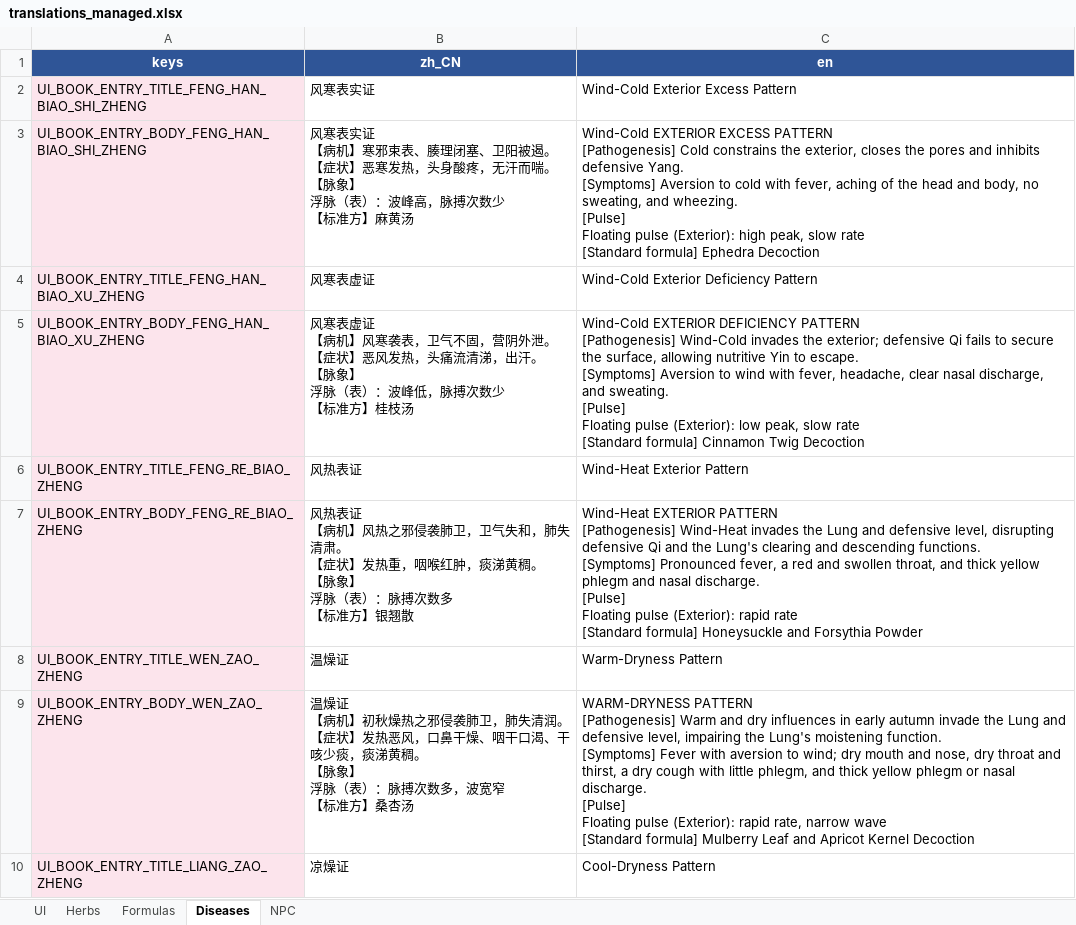
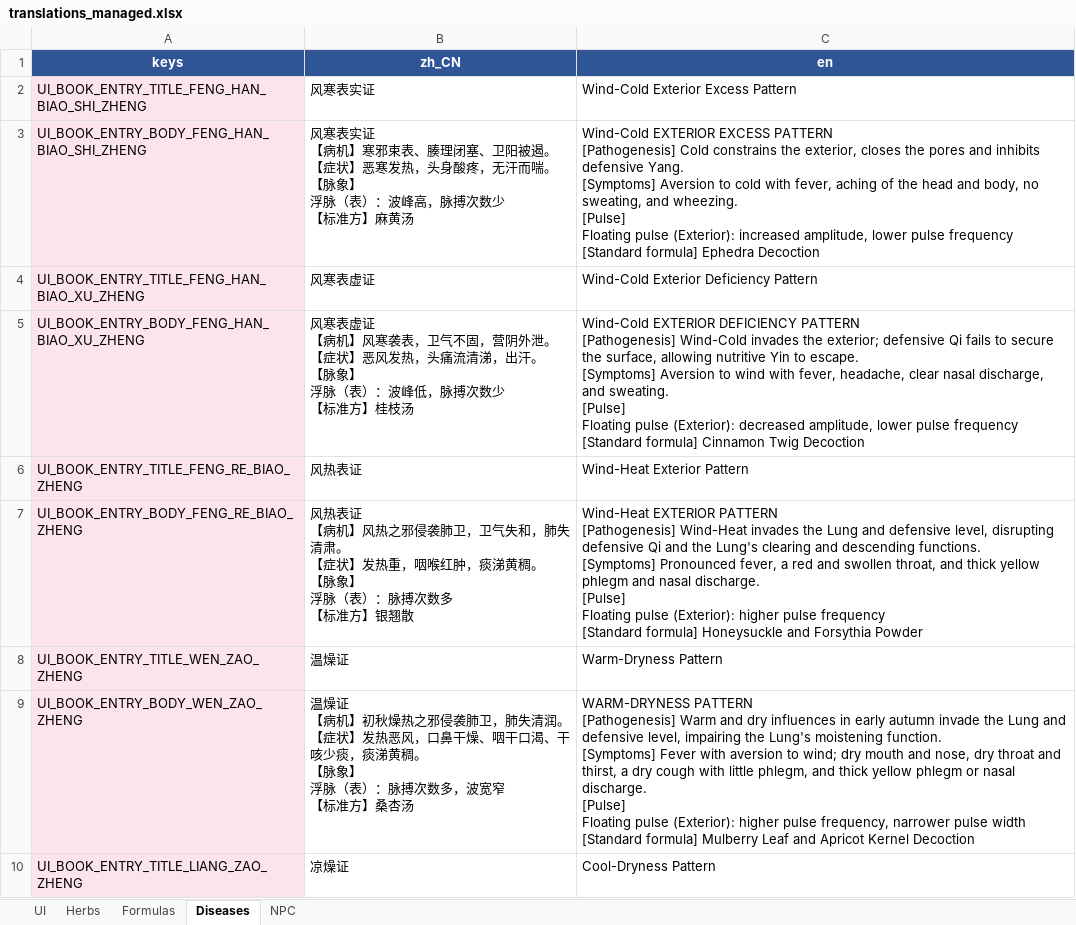
Before and after one commit to lqc19891229/Doctor, an Excel workbook: DataTables/translations_managed.xlsx, sheet Diseases, drawn as a sheet; only a part is shown; values as stored, in another font and other column widths than the file's, no borders; table styles not drawn; ↵ is a line break in a cell; the diff covers the shown part only; the diff names each change by its address in the sheet, - before the commit and + after, or states it on an @@ line.

```diff
--- a/DataTables/translations_managed.xlsx (sheet Diseases)
+++ b/DataTables/translations_managed.xlsx (sheet Diseases)
-C3 (en): …pulse (Exterior): high peak, slow rate ↵ [Standard formula]…
+C3 (en): …pulse (Exterior): increased amplitude, lower pulse frequency ↵ [Standard formula]…
-C5 (en): …pulse (Exterior): low peak, slow rate ↵ [Standard formula]…
+C5 (en): …pulse (Exterior): decreased amplitude, lower pulse frequency ↵ [Standard formula]…
-C7 (en): …pulse (Exterior): rapid rate ↵ [Standard formula]…
+C7 (en): …pulse (Exterior): higher pulse frequency ↵ [Standard formula]…
-C9 (en): …pulse (Exterior): rapid rate, narrow wave ↵ [Standard formula]…
+C9 (en): …pulse (Exterior): higher pulse frequency, narrower pulse width ↵ [Standard formula]…
```
Also changed, not shown: 44 edited cells elsewhere in this sheet, sheet UI, 2 other files.
